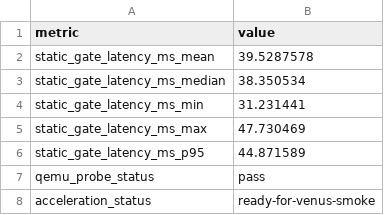
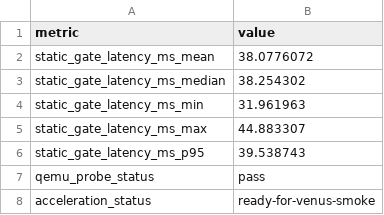
Before and after one commit to vm-final-project/virtio-gpu, a CSV file: results/venus/venus_perf.csv, drawn as a sheet.

```diff
--- a/results/venus/venus_perf.csv
+++ b/results/venus/venus_perf.csv
@@ -1,7 +1,7 @@
 metric,value
-static_gate_latency_ms_mean,39.5287578
-static_gate_latency_ms_median,38.350534
-static_gate_latency_ms_min,31.231441
-static_gate_latency_ms_max,47.730469
-static_gate_latency_ms_p95,44.871589
+static_gate_latency_ms_mean,38.0776072
+static_gate_latency_ms_median,38.254302
+static_gate_latency_ms_min,31.961963
+static_gate_latency_ms_max,44.883307
+static_gate_latency_ms_p95,39.538743
 qemu_probe_status,pass
```
Also changed, not shown: results/app_perf.csv, results/vogue_evaluation_matrix.csv, 34 other files.
